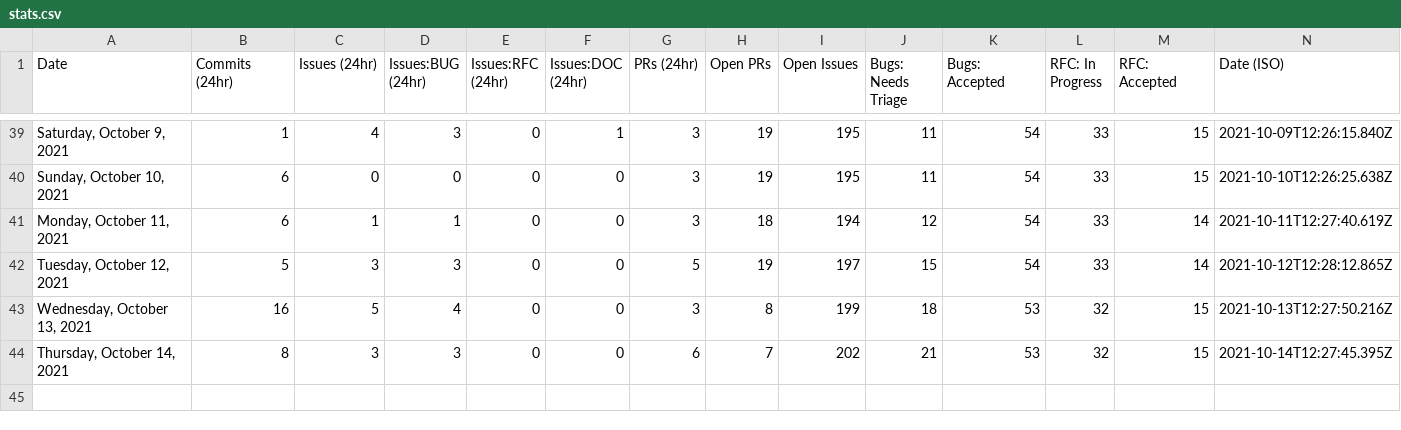
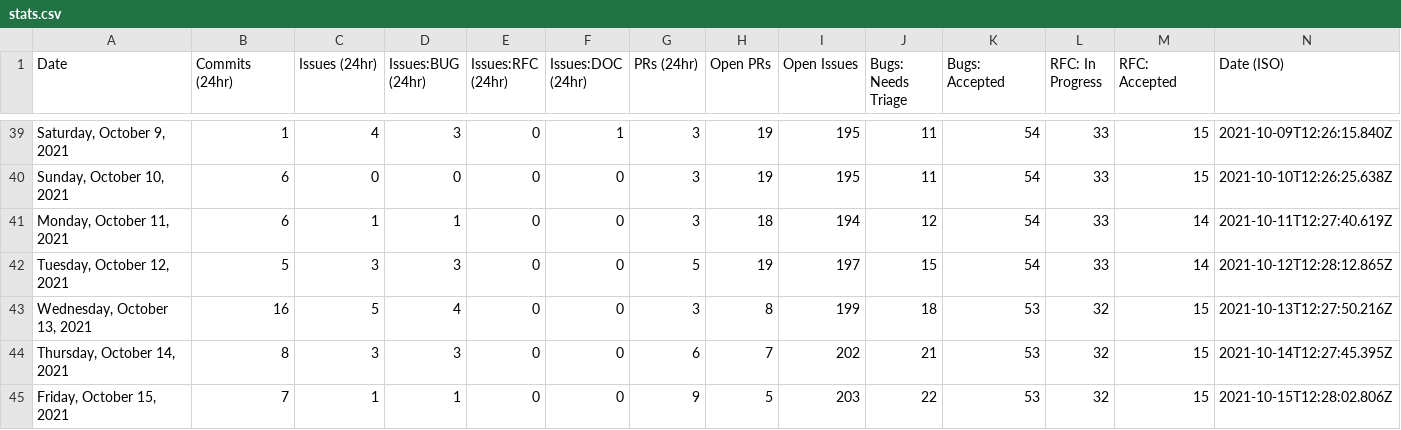
Before and after one commit to MatsDahlin/astro, a CSV file: scripts/stats/stats.csv, drawn as a sheet; only a part is shown, gaps mark what is left out; the diff names each change by its address in the sheet, - before the commit and + after, or states it on an @@ line.

```diff
--- a/scripts/stats/stats.csv
+++ b/scripts/stats/stats.csv
+row 45: Friday, October 15, 2021 | 7 | 1 | 1 | 0 | 0 | 9 | 5 | 203 | 22 | 53 | 32 | 15 | 2021-10-15T12:28:02.806Z
```
